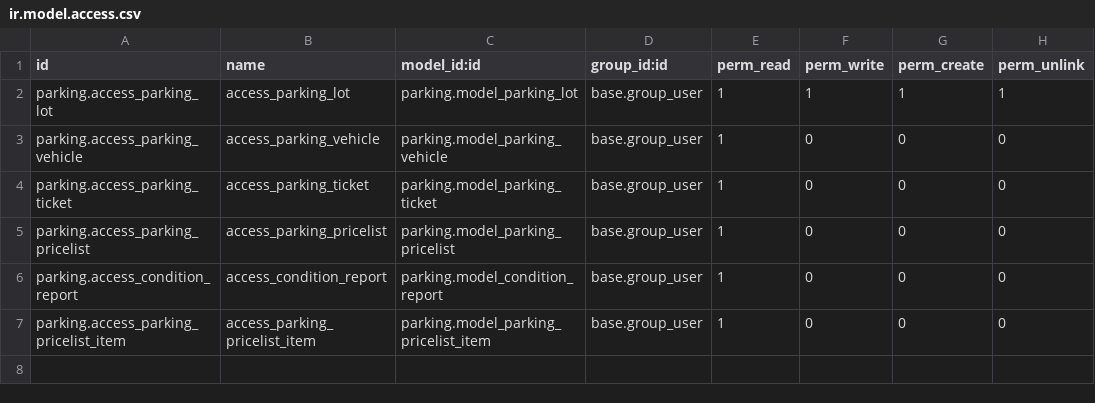
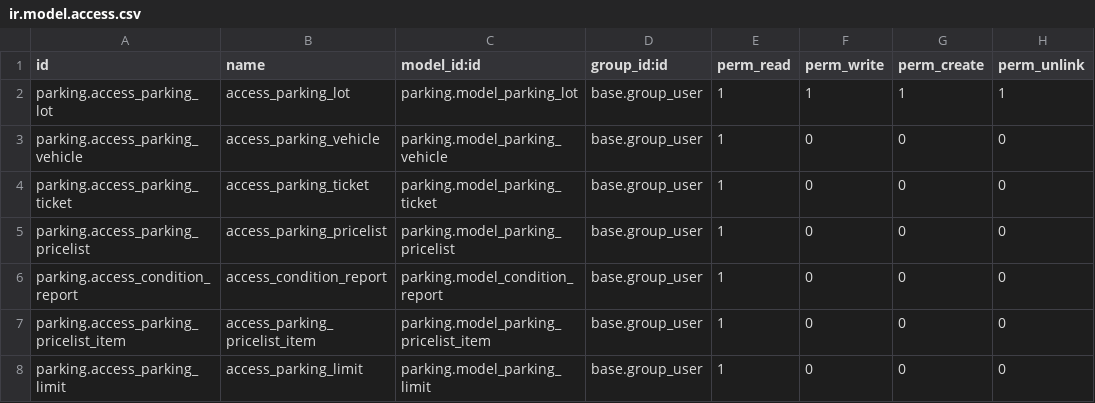
Before and after one commit to Foxdty/Parking, a CSV file: security/ir.model.access.csv, drawn as a sheet; the diff names each change by its address in the sheet, - before the commit and + after, or states it on an @@ line.

```diff
--- a/security/ir.model.access.csv
+++ b/security/ir.model.access.csv
+row 8: parking.access_parking_limit | access_parking_limit | parking.model_parking_limit | base.group_user | 1 | 0 | 0 | 0
```
Also changed, not shown: 5 other files.
